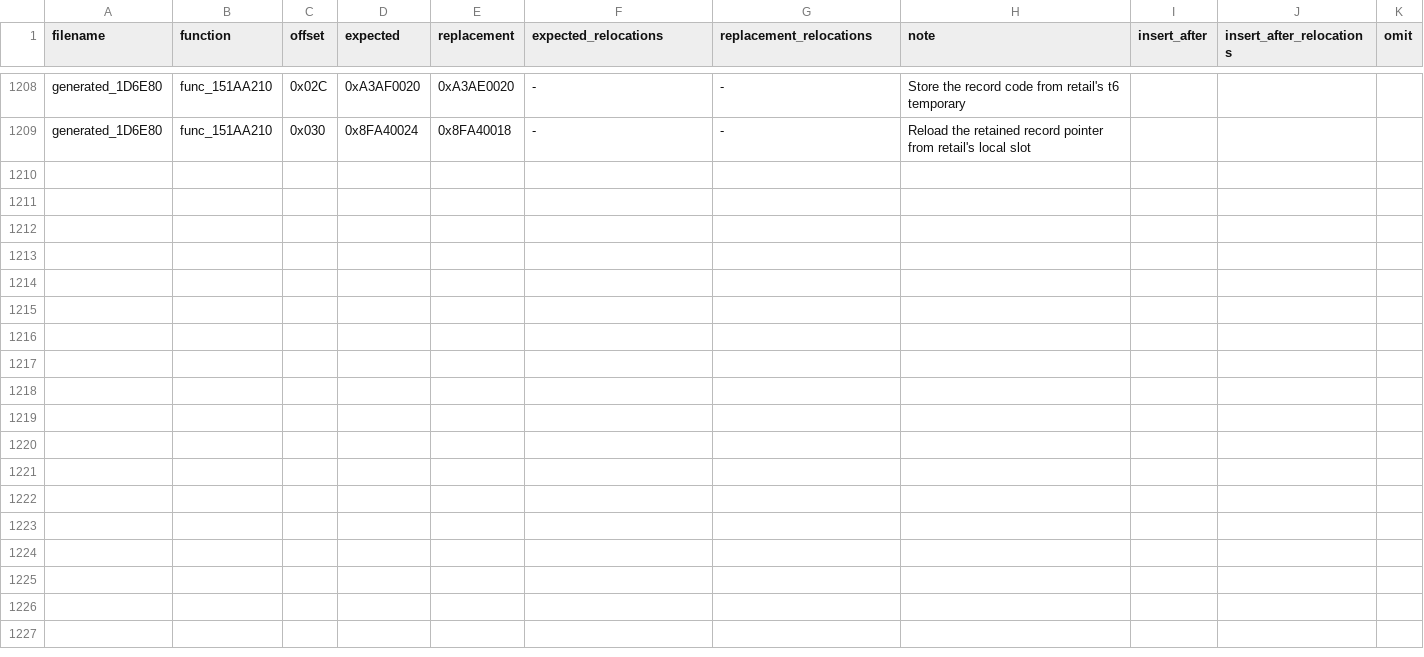
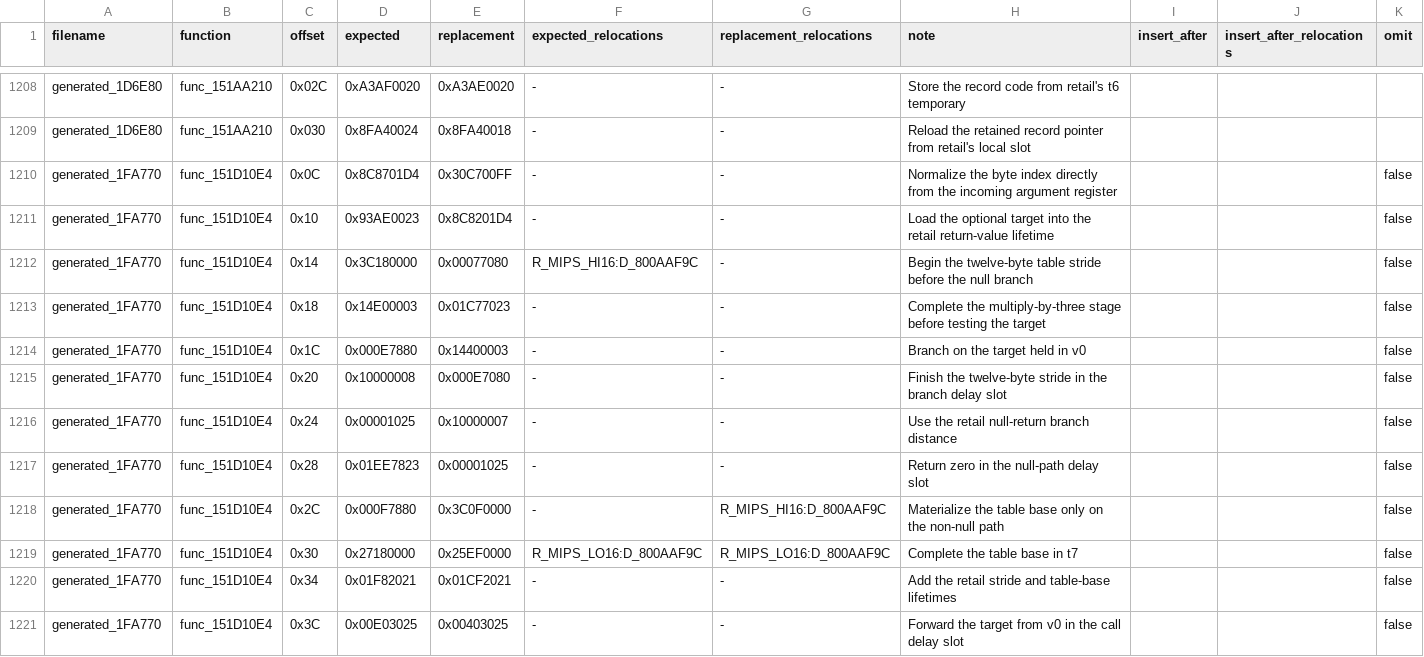
Before and after one commit to gipson-dev/64CBFD, a CSV file: conker/retail_word_patches.us.csv, drawn as a sheet; only a part is shown, gaps mark what is left out.

Commit message:
decomp: match indexed record forwarder

```diff
--- a/conker/retail_word_patches.us.csv
+++ b/conker/retail_word_patches.us.csv
@@ -1209 +1209,13 @@ generated_1D6E80,func_151AA210,0x02C,0xA3AF0020,0xA3AE0020,-,-,Store the record
 generated_1D6E80,func_151AA210,0x030,0x8FA40024,0x8FA40018,-,-,Reload the retained record pointer from retail's local slot,,
+generated_1FA770,func_151D10E4,0x0C,0x8C8701D4,0x30C700FF,-,-,Normalize the byte index directly from the incoming argument register,,,false
+generated_1FA770,func_151D10E4,0x10,0x93AE0023,0x8C8201D4,-,-,Load the optional target into the retail return-value lifetime,,,false
+generated_1FA770,func_151D10E4,0x14,0x3C180000,0x00077080,R_MIPS_HI16:D_800AAF9C,-,Begin the twelve-byte table stride before the null branch,,,false
+generated_1FA770,func_151D10E4,0x18,0x14E00003,0x01C77023,-,-,Complete the multiply-by-three stage before testing the target,,,false
+generated_1FA770,func_151D10E4,0x1C,0x000E7880,0x14400003,-,-,Branch on the target held in v0,,,false
+generated_1FA770,func_151D10E4,0x20,0x10000008,0x000E7080,-,-,Finish the twelve-byte stride in the branch delay slot,,,false
+generated_1FA770,func_151D10E4,0x24,0x00001025,0x10000007,-,-,Use the retail null-return branch distance,,,false
+generated_1FA770,func_151D10E4,0x28,0x01EE7823,0x00001025,-,-,Return zero in the null-path delay slot,,,false
+generated_1FA770,func_151D10E4,0x2C,0x000F7880,0x3C0F0000,-,R_MIPS_HI16:D_800AAF9C,Materialize the table base only on the non-null path,,,false
+generated_1FA770,func_151D10E4,0x30,0x27180000,0x25EF0000,R_MIPS_LO16:D_800AAF9C,R_MIPS_LO16:D_800AAF9C,Complete the table base in t7,,,false
+generated_1FA770,func_151D10E4,0x34,0x01F82021,0x01CF2021,-,-,Add the retail stride and table-base lifetimes,,,false
+generated_1FA770,func_151D10E4,0x3C,0x00E03025,0x00403025,-,-,Forward the target from v0 in the call delay slot,,,false
```
Also changed, not shown: 7 other files.
